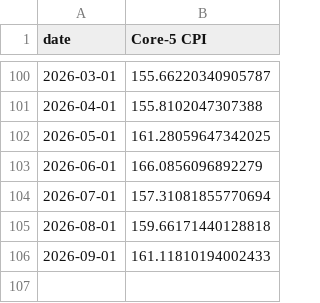
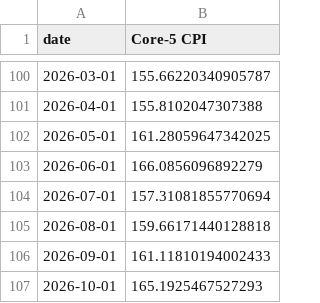
Before and after one commit to thomasriveros/live-ine-inflation-update, a CSV file: data/national_core_5_CPI.csv, drawn as a sheet; only a part is shown, gaps mark what is left out.

```diff
--- a/data/national_core_5_CPI.csv
+++ b/data/national_core_5_CPI.csv
@@ -106 +106,2 @@ date,Core-5 CPI
 2026-09-01,161.11810194002433
+2026-10-01,165.1925467527293
```
Also changed, not shown: data/city_level_CPI.csv, data/city_level_core_5_CPI.csv, 3 other files.
